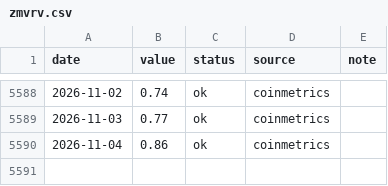
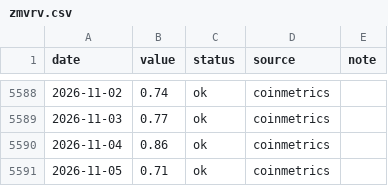
Before and after one commit to iiacyp4-wq/btc-cycle-dashboard, a CSV file: data/zmvrv.csv, drawn as a sheet; only a part is shown, gaps mark what is left out.

```diff
--- a/data/zmvrv.csv
+++ b/data/zmvrv.csv
@@ -5590 +5590,2 @@ date,value,status,source,note
 2026-11-04,0.86,ok,coinmetrics,
+2026-11-05,0.71,ok,coinmetrics,
```
Also changed, not shown: data/hashribbon.csv, 2 other files.
